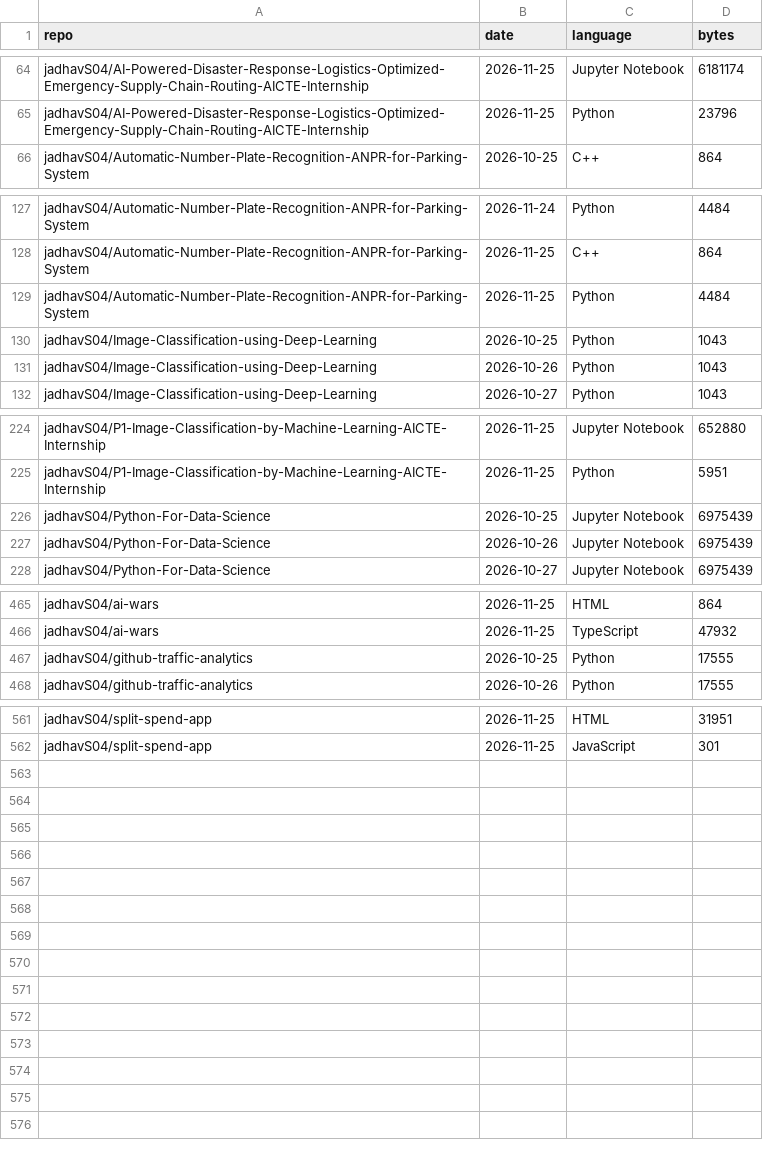
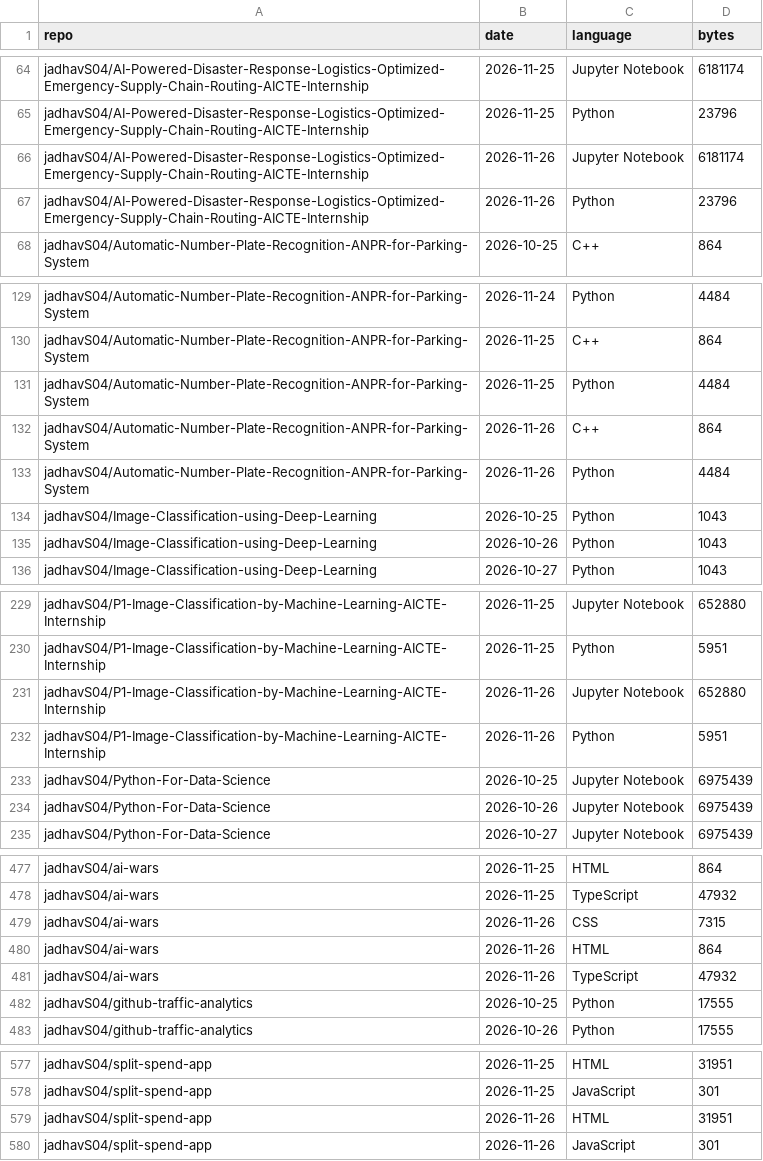
Before and after one commit to jadhavS04/github-traffic-analytics, a CSV file: data/languages.csv, drawn as a sheet; only a part is shown, gaps mark what is left out; the diff covers the shown part only.

```diff
--- a/data/languages.csv
+++ b/data/languages.csv
@@ -65,2 +65,4 @@ jadhavS04/AI-Powered-Disaster-Response-Logistics-Optimized-Emergency-Supply-Chai
 jadhavS04/AI-Powered-Disaster-Response-Logistics-Optimized-Emergency-Supply-Chain-Routing-AICTE-Internship,2026-11-25,Python,23796
+jadhavS04/AI-Powered-Disaster-Response-Logistics-Optimized-Emergency-Supply-Chain-Routing-AICTE-Internship,2026-11-26,Jupyter Notebook,6181174
+jadhavS04/AI-Powered-Disaster-Response-Logistics-Optimized-Emergency-Supply-Chain-Routing-AICTE-Internship,2026-11-26,Python,23796
 jadhavS04/Automatic-Number-Plate-Recognition-ANPR-for-Parking-System,2026-10-25,C++,864
@@ -129,2 +131,4 @@ jadhavS04/Automatic-Number-Plate-Recognition-ANPR-for-Parking-System,2026-11-25,
 jadhavS04/Automatic-Number-Plate-Recognition-ANPR-for-Parking-System,2026-11-25,Python,4484
+jadhavS04/Automatic-Number-Plate-Recognition-ANPR-for-Parking-System,2026-11-26,C++,864
+jadhavS04/Automatic-Number-Plate-Recognition-ANPR-for-Parking-System,2026-11-26,Python,4484
 jadhavS04/Image-Classification-using-Deep-Learning,2026-10-25,Python,1043
@@ -225,2 +230,4 @@ jadhavS04/P1-Image-Classification-by-Machine-Learning-AICTE-Internship,2026-11-2
 jadhavS04/P1-Image-Classification-by-Machine-Learning-AICTE-Internship,2026-11-25,Python,5951
+jadhavS04/P1-Image-Classification-by-Machine-Learning-AICTE-Internship,2026-11-26,Jupyter Notebook,652880
+jadhavS04/P1-Image-Classification-by-Machine-Learning-AICTE-Internship,2026-11-26,Python,5951
 jadhavS04/Python-For-Data-Science,2026-10-25,Jupyter Notebook,6975439
@@ -466,2 +478,5 @@ jadhavS04/ai-wars,2026-11-25,HTML,864
 jadhavS04/ai-wars,2026-11-25,TypeScript,47932
+jadhavS04/ai-wars,2026-11-26,CSS,7315
+jadhavS04/ai-wars,2026-11-26,HTML,864
+jadhavS04/ai-wars,2026-11-26,TypeScript,47932
 jadhavS04/github-traffic-analytics,2026-10-25,Python,17555
@@ -562 +578,3 @@ jadhavS04/split-spend-app,2026-11-25,HTML,31951
 jadhavS04/split-spend-app,2026-11-25,JavaScript,301
+jadhavS04/split-spend-app,2026-11-26,HTML,31951
+jadhavS04/split-spend-app,2026-11-26,JavaScript,301
```
Also changed, not shown: 7 added rows elsewhere in this file, data/clones.csv, data/paths.csv, 6 other files.
